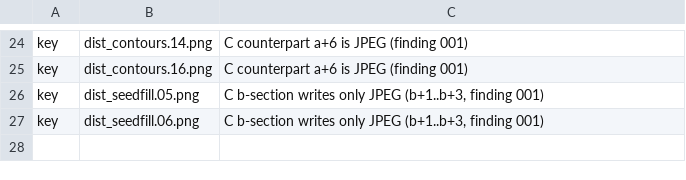
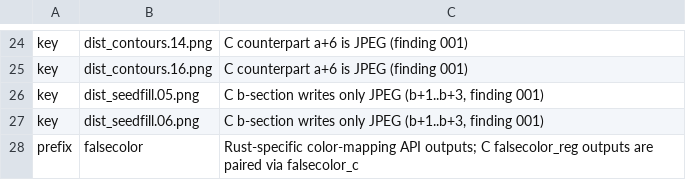
Before and after one commit to tagawa0525/leptonica-rs, a TSV file: scripts/c_compat_exclude.tsv, drawn as a sheet; only a part is shown, gaps mark what is left out.

```diff
--- a/scripts/c_compat_exclude.tsv
+++ b/scripts/c_compat_exclude.tsv
@@ -27 +27,2 @@ key	dist_seedfill.05.png	C b-section writes only JPEG (b+1..b+3, finding 001)
 key	dist_seedfill.06.png	C b-section writes only JPEG (b+1..b+3, finding 001)
+prefix	falsecolor	Rust-specific color-mapping API outputs; C falsecolor_reg outputs are paired via falsecolor_c
```
Also changed, not shown: scripts/golden_map.tsv.
